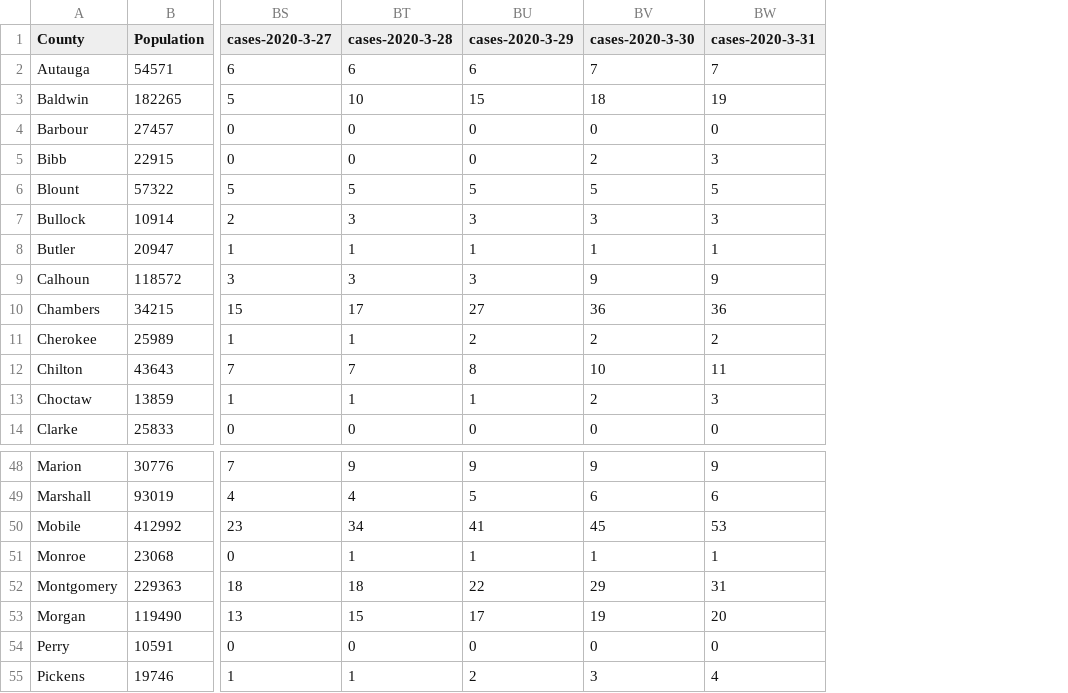
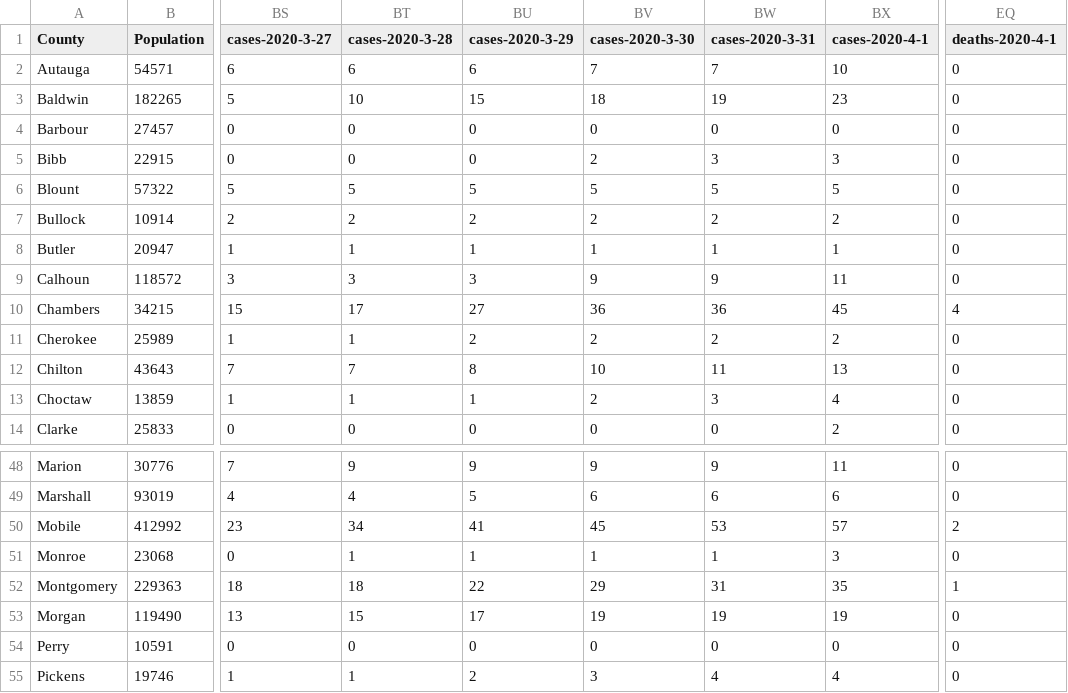
Before and after one commit to trippalamb/CoronvirusSpreadAlabama, a CSV file: AlabamaCounties_TotalCases.csv, drawn as a sheet; only a part is shown, gaps mark what is left out; the diff names each change by its address in the sheet, - before the commit and + after, or states it on an @@ line.

Commit message:
Update AlabamaCounties_TotalCases.csv

```diff
--- a/AlabamaCounties_TotalCases.csv
+++ b/AlabamaCounties_TotalCases.csv
+column BX (cases-2020-4-1), rows 2-14: 10 | 23 | 0 | 3 | 5 | 2 | 1 | 11 | 45 | 2 | 13 | 4 | 2; rows 48-55: 11 | 6 | 57 | 3 | 35 | 19 | 0 | 4
+column EQ (deaths-2020-4-1), rows 2-14: 0 | 0 | 0 | 0 | 0 | 0 | 0 | 0 | 4 | 0 | 0 | 0 | 0; rows 48-55: 0 | 0 | 2 | 0 | 1 | 0 | 0 | 0
-BT7 (cases-2020-3-28): 3
+BT7 (cases-2020-3-28): 2
-BU7 (cases-2020-3-29): 3
+BU7 (cases-2020-3-29): 2
-BV7 (cases-2020-3-30): 3
+BV7 (cases-2020-3-30): 2
-BW7 (cases-2020-3-31): 3
+BW7 (cases-2020-3-31): 2
-BW53 (cases-2020-3-31): 20
+BW53 (cases-2020-3-31): 19
```
